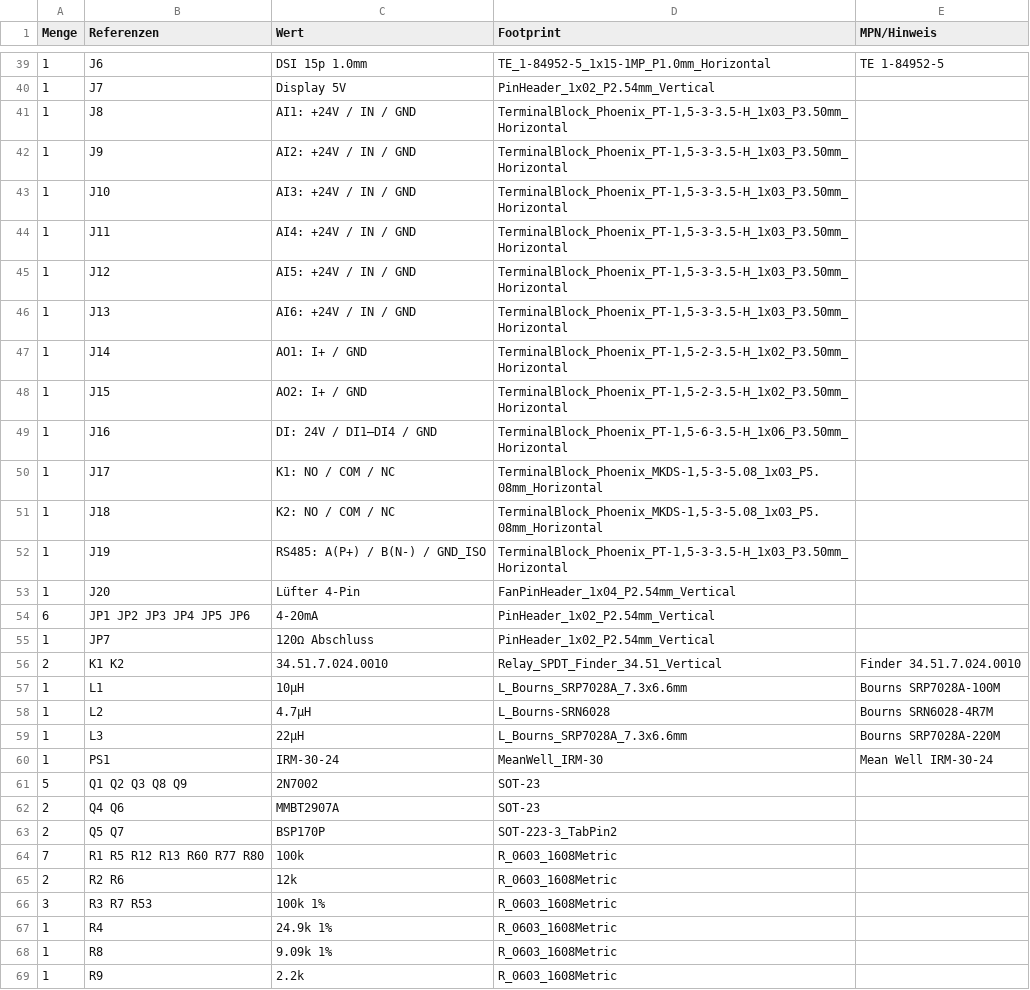
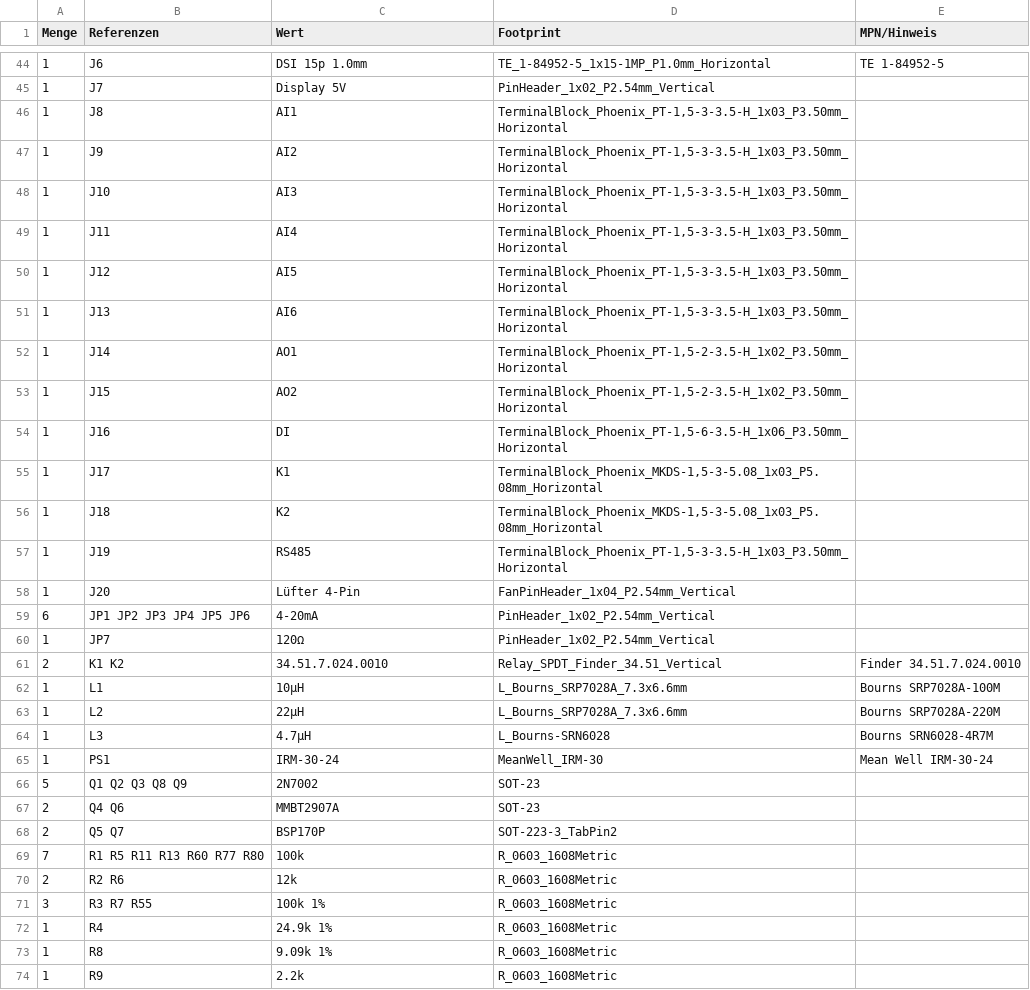
Before and after one commit to NordOtto/Pumpensteuerung, a CSV file: hardware/bom.csv, drawn as a sheet; only a part is shown, gaps mark what is left out; the diff covers the shown part only.

```diff
--- a/hardware/bom.csv
+++ b/hardware/bom.csv
@@ -40,21 +45,21 @@ Menge;Referenzen;Wert;Footprint;MPN/Hinweis
 1;J7;Display 5V;PinHeader_1x02_P2.54mm_Vertical;
-1;J8;AI1: +24V / IN / GND;TerminalBlock_Phoenix_PT-1,5-3-3.5-H_1x03_P3.50mm_Horizontal;
-1;J9;AI2: +24V / IN / GND;TerminalBlock_Phoenix_PT-1,5-3-3.5-H_1x03_P3.50mm_Horizontal;
-1;J10;AI3: +24V / IN / GND;TerminalBlock_Phoenix_PT-1,5-3-3.5-H_1x03_P3.50mm_Horizontal;
-1;J11;AI4: +24V / IN / GND;TerminalBlock_Phoenix_PT-1,5-3-3.5-H_1x03_P3.50mm_Horizontal;
-1;J12;AI5: +24V / IN / GND;TerminalBlock_Phoenix_PT-1,5-3-3.5-H_1x03_P3.50mm_Horizontal;
-1;J13;AI6: +24V / IN / GND;TerminalBlock_Phoenix_PT-1,5-3-3.5-H_1x03_P3.50mm_Horizontal;
-1;J14;AO1: I+ / GND;TerminalBlock_Phoenix_PT-1,5-2-3.5-H_1x02_P3.50mm_Horizontal;
-1;J15;AO2: I+ / GND;TerminalBlock_Phoenix_PT-1,5-2-3.5-H_1x02_P3.50mm_Horizontal;
-1;J16;DI: 24V / DI1–DI4 / GND;TerminalBlock_Phoenix_PT-1,5-6-3.5-H_1x06_P3.50mm_Horizontal;
-1;J17;K1: NO / COM / NC;TerminalBlock_Phoenix_MKDS-1,5-3-5.08_1x03_P5.08mm_Horizontal;
-1;J18;K2: NO / COM / NC;TerminalBlock_Phoenix_MKDS-1,5-3-5.08_1x03_P5.08mm_Horizontal;
-1;J19;RS485: A(P+) / B(N-) / GND_ISO;TerminalBlock_Phoenix_PT-1,5-3-3.5-H_1x03_P3.50mm_Horizontal;
+1;J8;AI1;TerminalBlock_Phoenix_PT-1,5-3-3.5-H_1x03_P3.50mm_Horizontal;
+1;J9;AI2;TerminalBlock_Phoenix_PT-1,5-3-3.5-H_1x03_P3.50mm_Horizontal;
+1;J10;AI3;TerminalBlock_Phoenix_PT-1,5-3-3.5-H_1x03_P3.50mm_Horizontal;
+1;J11;AI4;TerminalBlock_Phoenix_PT-1,5-3-3.5-H_1x03_P3.50mm_Horizontal;
+1;J12;AI5;TerminalBlock_Phoenix_PT-1,5-3-3.5-H_1x03_P3.50mm_Horizontal;
+1;J13;AI6;TerminalBlock_Phoenix_PT-1,5-3-3.5-H_1x03_P3.50mm_Horizontal;
+1;J14;AO1;TerminalBlock_Phoenix_PT-1,5-2-3.5-H_1x02_P3.50mm_Horizontal;
+1;J15;AO2;TerminalBlock_Phoenix_PT-1,5-2-3.5-H_1x02_P3.50mm_Horizontal;
+1;J16;DI;TerminalBlock_Phoenix_PT-1,5-6-3.5-H_1x06_P3.50mm_Horizontal;
+1;J17;K1;TerminalBlock_Phoenix_MKDS-1,5-3-5.08_1x03_P5.08mm_Horizontal;
+1;J18;K2;TerminalBlock_Phoenix_MKDS-1,5-3-5.08_1x03_P5.08mm_Horizontal;
+1;J19;RS485;TerminalBlock_Phoenix_PT-1,5-3-3.5-H_1x03_P3.50mm_Horizontal;
 1;J20;Lüfter 4-Pin;FanPinHeader_1x04_P2.54mm_Vertical;
 6;JP1 JP2 JP3 JP4 JP5 JP6;4-20mA;PinHeader_1x02_P2.54mm_Vertical;
-1;JP7;120Ω Abschluss;PinHeader_1x02_P2.54mm_Vertical;
+1;JP7;120Ω;PinHeader_1x02_P2.54mm_Vertical;
 2;K1 K2;34.51.7.024.0010;Relay_SPDT_Finder_34.51_Vertical;Finder 34.51.7.024.0010
 1;L1;10µH;L_Bourns_SRP7028A_7.3x6.6mm;Bourns SRP7028A-100M
-1;L2;4.7µH;L_Bourns-SRN6028;Bourns SRN6028-4R7M
-1;L3;22µH;L_Bourns_SRP7028A_7.3x6.6mm;Bourns SRP7028A-220M
+1;L2;22µH;L_Bourns_SRP7028A_7.3x6.6mm;Bourns SRP7028A-220M
+1;L3;4.7µH;L_Bourns-SRN6028;Bourns SRN6028-4R7M
 1;PS1;IRM-30-24;MeanWell_IRM-30;Mean Well IRM-30-24
@@ -63,5 +68,5 @@ Menge;Referenzen;Wert;Footprint;MPN/Hinweis
 2;Q5 Q7;BSP170P;SOT-223-3_TabPin2;
-7;R1 R5 R12 R13 R60 R77 R80;100k;R_0603_1608Metric;
+7;R1 R5 R11 R13 R60 R77 R80;100k;R_0603_1608Metric;
 2;R2 R6;12k;R_0603_1608Metric;
-3;R3 R7 R53;100k 1%;R_0603_1608Metric;
+3;R3 R7 R55;100k 1%;R_0603_1608Metric;
 1;R4;24.9k 1%;R_0603_1608Metric;
```
Also changed, not shown: 10 added rows, 5 removed rows and 28 edited cells elsewhere in this file, 17 other files.
